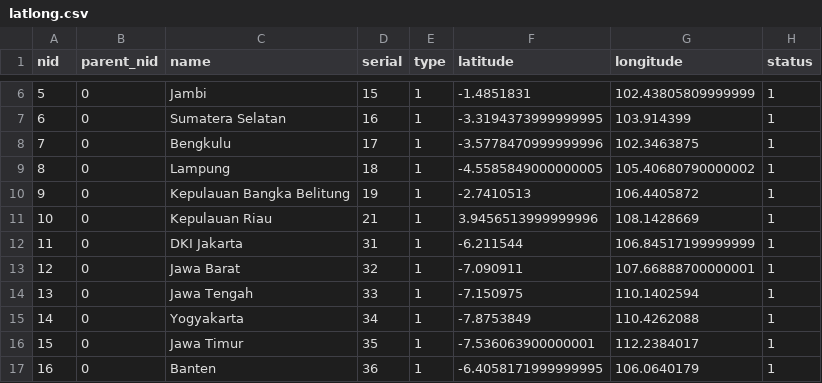
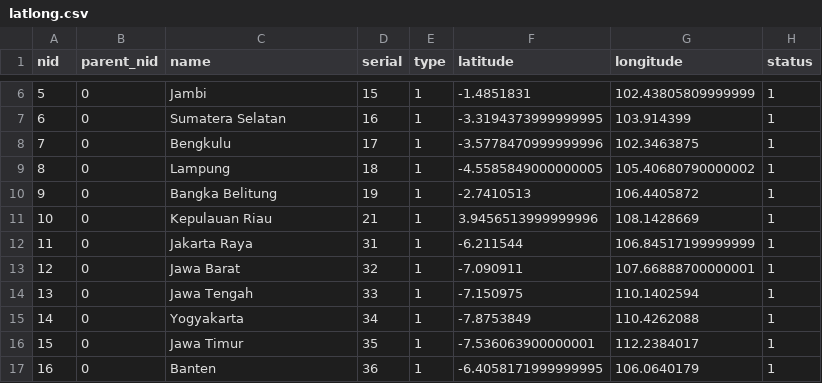
Before and after one commit to farhanalfaa/covid19-indo-visualization, a CSV file: dataset/Indo/latlong.csv, drawn as a sheet; only a part is shown, gaps mark what is left out.

Commit message:
Update latlong.csv

```diff
--- a/dataset/Indo/latlong.csv
+++ b/dataset/Indo/latlong.csv
@@ -9,5 +9,5 @@ nid,parent_nid,name,serial,type,latitude,longitude,status
 8,0,Lampung,18,1,-4.5585849000000005,105.40680790000002,1
-9,0,Kepulauan Bangka Belitung,19,1,-2.7410513,106.4405872,1
+9,0,Bangka Belitung,19,1,-2.7410513,106.4405872,1
 10,0,Kepulauan Riau,21,1,3.9456513999999996,108.1428669,1
-11,0,DKI Jakarta,31,1,-6.211544,106.84517199999999,1
+11,0,Jakarta Raya,31,1,-6.211544,106.84517199999999,1
 12,0,Jawa Barat,32,1,-7.090911,107.66888700000001,1
```
